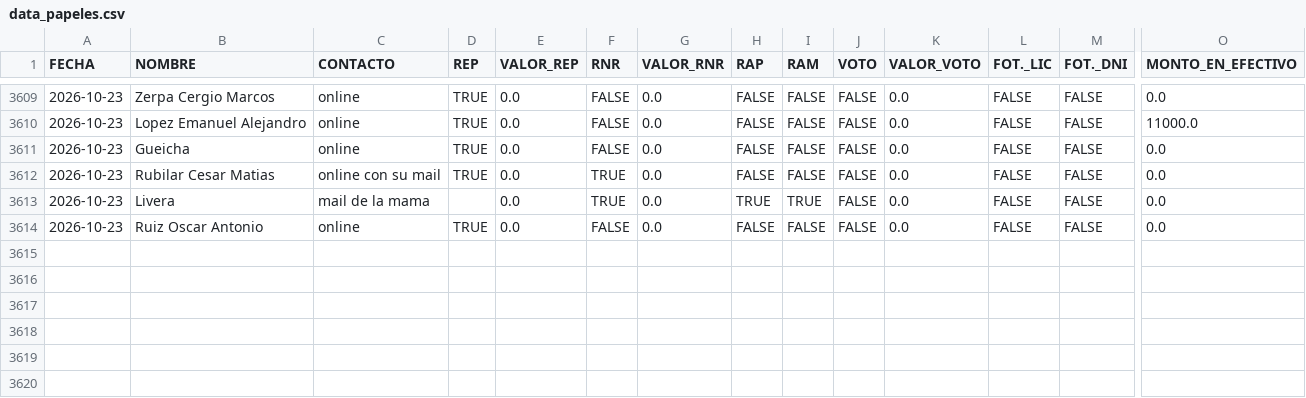
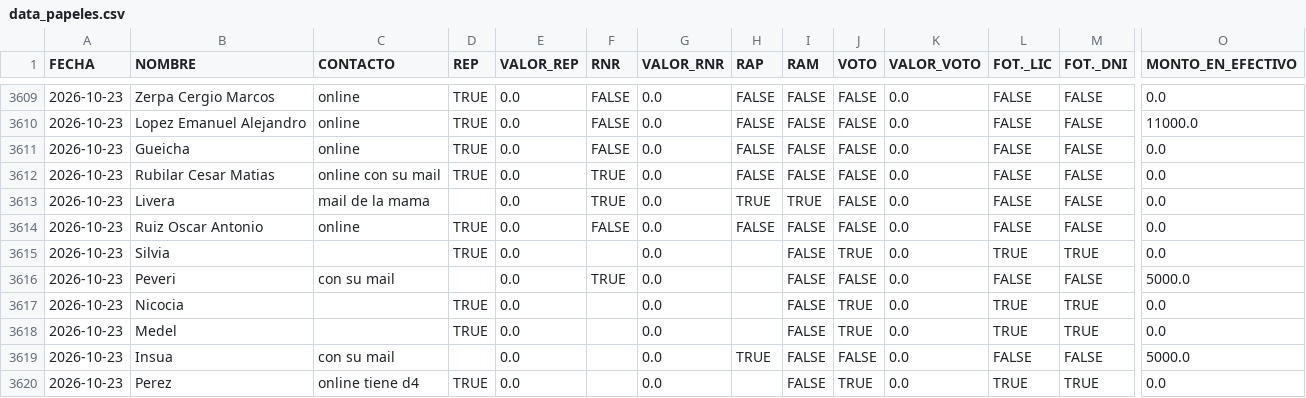
Before and after one commit to marianellaveronicacarrasco/signos_analisis_excel, a CSV file: data_papeles.csv, drawn as a sheet; only a part is shown, gaps mark what is left out; rows hold the shown columns only; the diff names each change by its address in the sheet, - before the commit and + after, or states it on an @@ line.

```diff
--- a/data_papeles.csv
+++ b/data_papeles.csv
+row 3615: 2026-10-23 | Silvia |  | TRUE | 0.0 |  | 0.0 |  | FALSE | TRUE | 0.0 | TRUE | TRUE | 0.0
+row 3616: 2026-10-23 | Peveri | con su mail |  | 0.0 | TRUE | 0.0 |  | FALSE | FALSE | 0.0 | FALSE | FALSE | 5000.0
+row 3617: 2026-10-23 | Nicocia |  | TRUE | 0.0 |  | 0.0 |  | FALSE | TRUE | 0.0 | TRUE | TRUE | 0.0
+row 3618: 2026-10-23 | Medel |  | TRUE | 0.0 |  | 0.0 |  | FALSE | TRUE | 0.0 | TRUE | TRUE | 0.0
+row 3619: 2026-10-23 | Insua | con su mail |  | 0.0 |  | 0.0 | TRUE | FALSE | FALSE | 0.0 | FALSE | FALSE | 5000.0
+row 3620: 2026-10-23 | Perez | online tiene d4 | TRUE | 0.0 |  | 0.0 |  | FALSE | TRUE | 0.0 | TRUE | TRUE | 0.0
```
Also changed, not shown: 1 other file.
